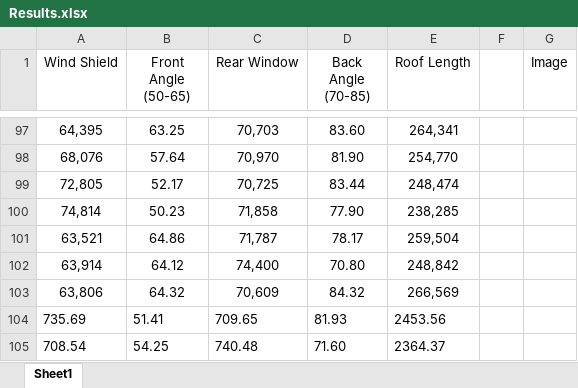
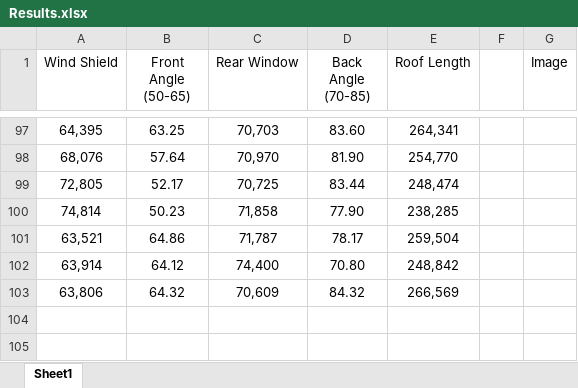
Before and after one commit to Geminiay/Car_Side_Profile, an Excel workbook: Results.xlsx, sheet Sheet1, drawn as a sheet; only a part is shown, gaps mark what is left out; values as stored, in another font and other column widths than the file's, no borders; charts and pictures not drawn; the diff names each change by its address in the sheet, - before the commit and + after, or states it on an @@ line.

```diff
--- a/Results.xlsx (sheet Sheet1)
+++ b/Results.xlsx (sheet Sheet1)
-row 104: 735.69 | 51.41 | 709.65 | 81.93 | 2453.56
-row 105: 708.54 | 54.25 | 740.48 | 71.60 | 2364.37
```
Also changed, not shown: charts or pictures, 8 other files.
